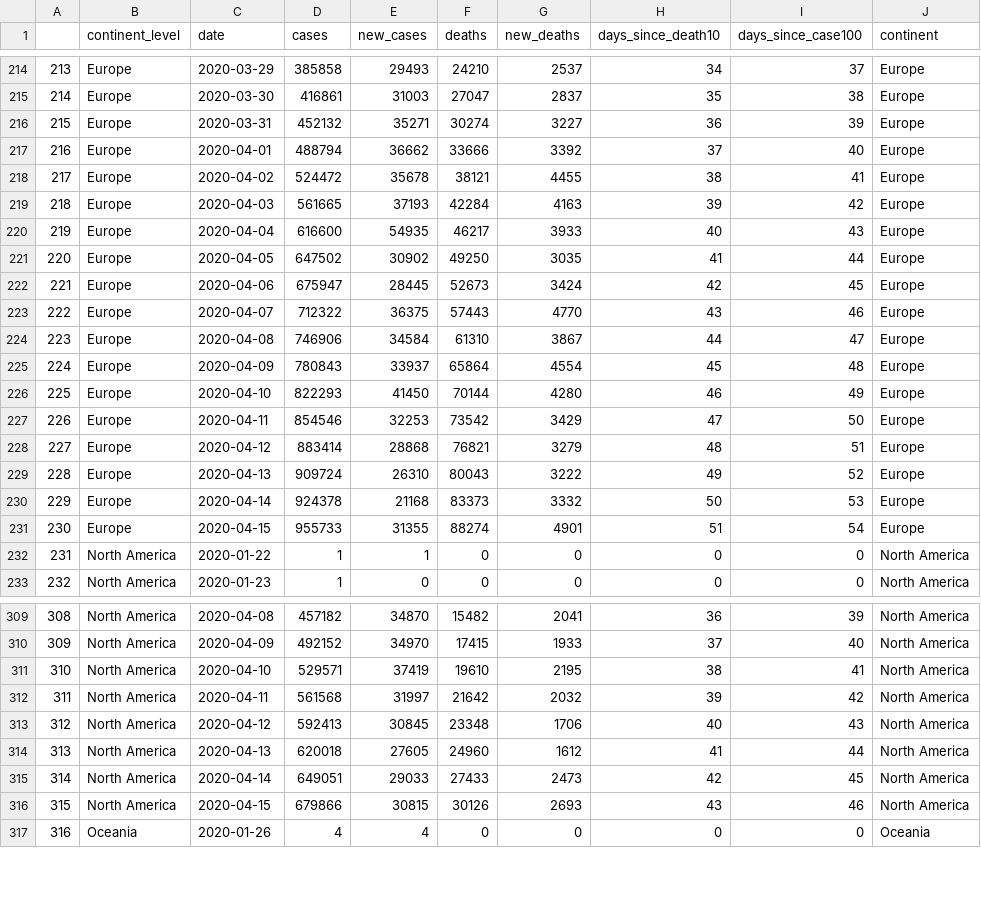
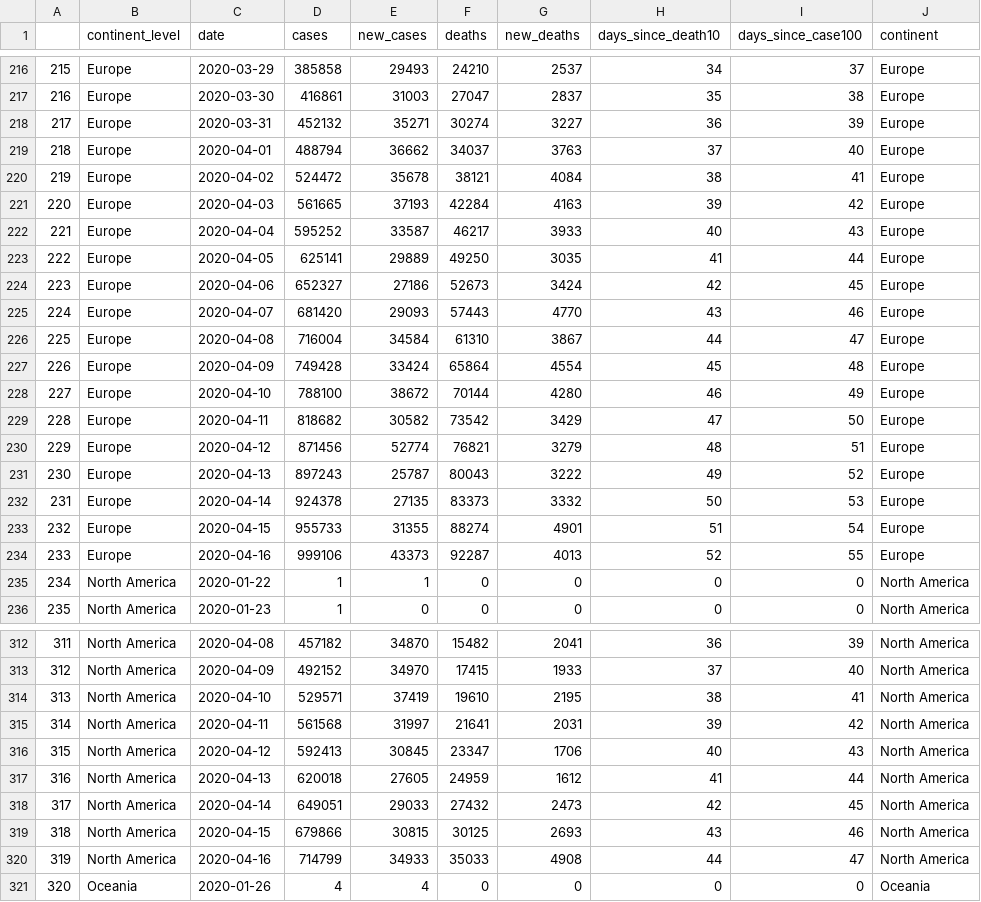
Before and after one commit to eparker12/nCoV_tracker, a CSV file: input_data/coronavirus_continent.csv, drawn as a sheet; only a part is shown, gaps mark what is left out; addresses are those after the commit; the diff covers the shown part only; the diff names each change by its address in the sheet, - before the commit and + after, or states it on an @@ line.

```diff
--- a/input_data/coronavirus_continent.csv
+++ b/input_data/coronavirus_continent.csv
@@ column A renumbered between rows 65 and 452 @@
-F219 (deaths): 33666
+F219 (deaths): 34037
-G219 (new_deaths): 3392
+G219 (new_deaths): 3763
-G220 (new_deaths): 4455
+G220 (new_deaths): 4084
-D222 (cases): 616600
+D222 (cases): 595252
-E222 (new_cases): 54935
+E222 (new_cases): 33587
-D223 (cases): 647502
+D223 (cases): 625141
-E223 (new_cases): 30902
+E223 (new_cases): 29889
-D224 (cases): 675947
+D224 (cases): 652327
-E224 (new_cases): 28445
+E224 (new_cases): 27186
-D225 (cases): 712322
+D225 (cases): 681420
-E225 (new_cases): 36375
+E225 (new_cases): 29093
-D226 (cases): 746906
+D226 (cases): 716004
-D227 (cases): 780843
+D227 (cases): 749428
-E227 (new_cases): 33937
+E227 (new_cases): 33424
-D228 (cases): 822293
+D228 (cases): 788100
-E228 (new_cases): 41450
+E228 (new_cases): 38672
-D229 (cases): 854546
+D229 (cases): 818682
-E229 (new_cases): 32253
+E229 (new_cases): 30582
-D230 (cases): 883414
+D230 (cases): 871456
-E230 (new_cases): 28868
+E230 (new_cases): 52774
-D231 (cases): 909724
+D231 (cases): 897243
-E231 (new_cases): 26310
+E231 (new_cases): 25787
-E232 (new_cases): 21168
+E232 (new_cases): 27135
+row 234: 233 | Europe | 2020-04-16 | 999106 | 43373 | 92287 | 4013 | 52 | 55 | Europe
-F315 (deaths): 21642
+F315 (deaths): 21641
-G315 (new_deaths): 2032
+G315 (new_deaths): 2031
-F316 (deaths): 23348
+F316 (deaths): 23347
-F317 (deaths): 24960
+F317 (deaths): 24959
-F318 (deaths): 27433
+F318 (deaths): 27432
-F319 (deaths): 30126
+F319 (deaths): 30125
+row 320: 319 | North America | 2020-04-16 | 714799 | 34933 | 35033 | 4908 | 44 | 47 | North America
```
Also changed, not shown: 4 added rows and 4 edited cells elsewhere in this file, input_data/coronavirus_global.csv, input_data/coronavirus_today.csv, 4 other files.
